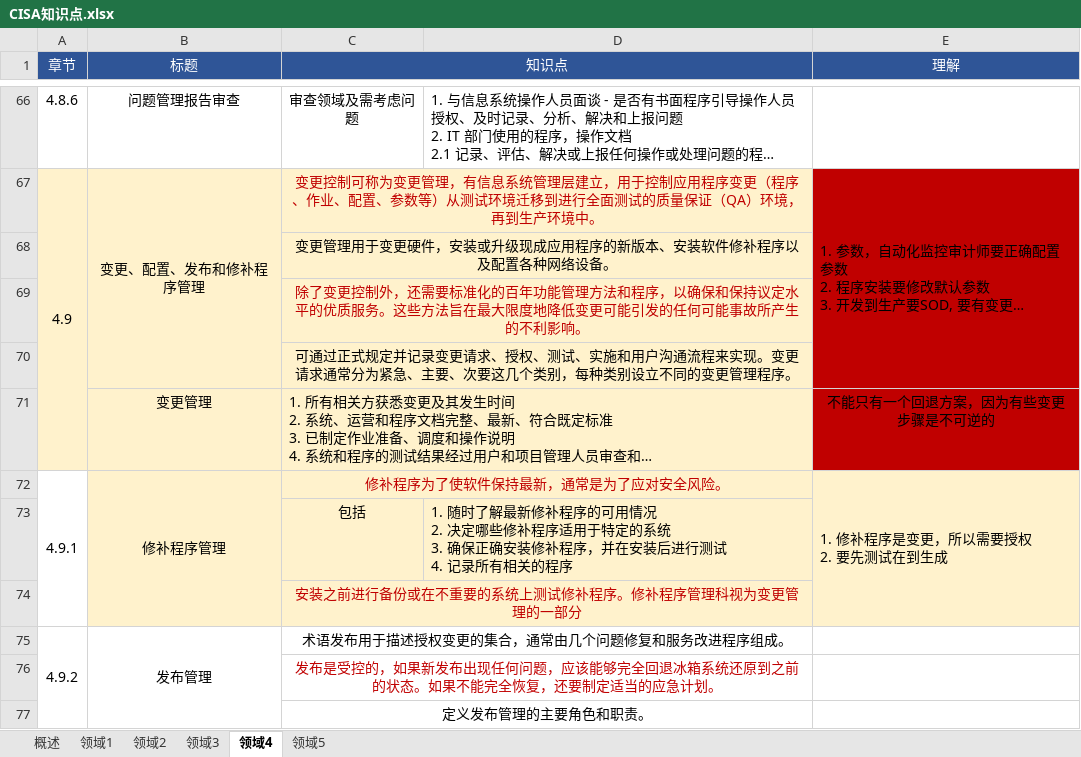
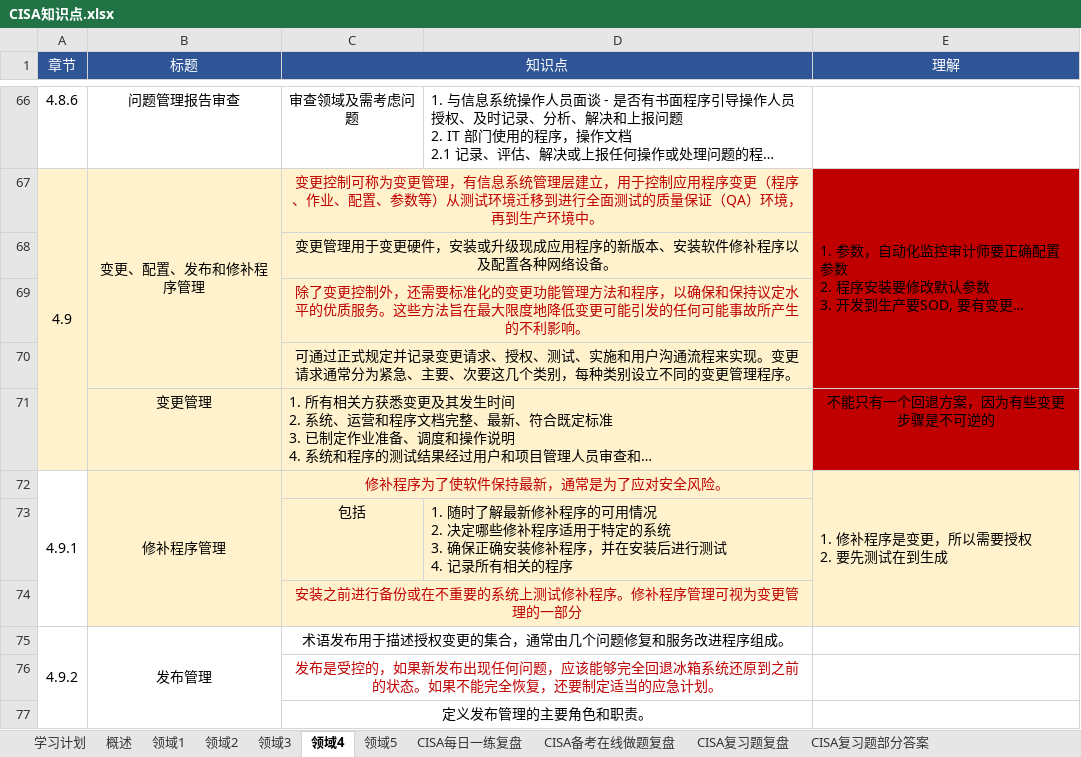
Before and after one commit to marmot-cn/readingNotes, an Excel workbook: 笔记/CISA/CISA知识点.xlsx, sheet 领域4, drawn as a sheet; only a part is shown, gaps mark what is left out; long unchanged cells end in …; values as stored, in another font and other column widths than the file's, no borders; the diff covers the shown part only; the diff names each change by its address in the sheet, - before the commit and + after, or states it on an @@ line.

```diff
--- a/笔记/CISA/CISA知识点.xlsx (sheet 领域4)
+++ b/笔记/CISA/CISA知识点.xlsx (sheet 领域4)
+sheet tab: 学习计划
+sheet tab: CISA每日一练复盘
+sheet tab: CISA备考在线做题复盘
+sheet tab: CISA复习题复盘
+sheet tab: CISA复习题部分答案
-C69 (知识点): …标准化的百年功能管理…
+C69 (知识点): …标准化的变更功能管理…
-C74 (知识点): 安装之前进行备份或在不重要的系统上测试修补程序。修补程序管理科视为变更管理的一部分
+C74 (知识点): 安装之前进行备份或在不重要的系统上测试修补程序。修补程序管理可视为变更管理的一部分
```
Also changed, not shown: 7 edited cells and cell formats elsewhere in this sheet, sheet 领域1, sheet 领域3, sheet 领域5, sheet 概述, sheet 领域2, 1 other file.
